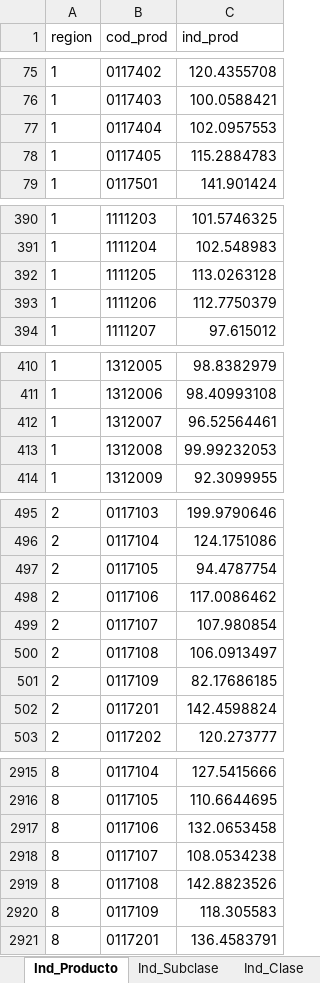
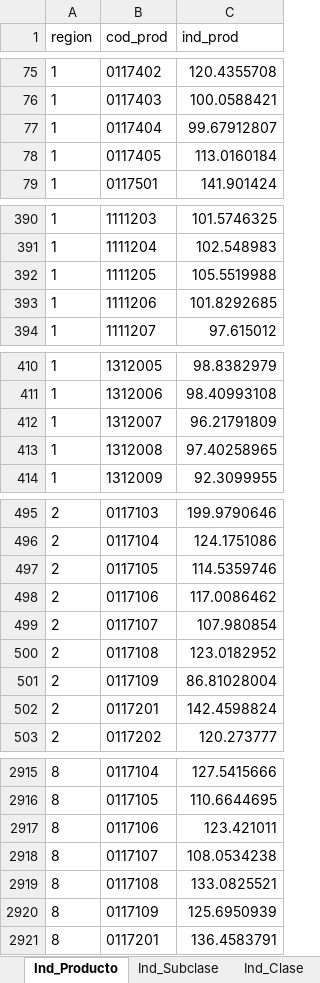
Before and after one commit to ShannonNCM/ComparacionCalculoIPC, an Excel workbook: calculoipcR_base2023/indprod_7_2024.xlsx, sheet Ind_Producto, drawn as a sheet; only a part is shown, gaps mark what is left out; values as stored, in another font and other column widths than the file's, no borders; the diff covers the shown part only; the diff names each change by its address in the sheet, - before the commit and + after, or states it on an @@ line.

```diff
--- a/calculoipcR_base2023/indprod_7_2024.xlsx (sheet Ind_Producto)
+++ b/calculoipcR_base2023/indprod_7_2024.xlsx (sheet Ind_Producto)
-C77 (ind_prod): 102.0957553
+C77 (ind_prod): 99.67912807
-C78 (ind_prod): 115.2884783
+C78 (ind_prod): 113.0160184
-C392 (ind_prod): 113.0263128
+C392 (ind_prod): 105.5519988
-C393 (ind_prod): 112.7750379
+C393 (ind_prod): 101.8292685
-C412 (ind_prod): 96.52564461
+C412 (ind_prod): 96.21791809
-C413 (ind_prod): 99.99232053
+C413 (ind_prod): 97.40258965
-C497 (ind_prod): 94.4787754
+C497 (ind_prod): 114.5359746
-C500 (ind_prod): 106.0913497
+C500 (ind_prod): 123.0182952
-C501 (ind_prod): 82.17686185
+C501 (ind_prod): 86.81028004
-C2917 (ind_prod): 132.0653458
+C2917 (ind_prod): 123.421011
-C2919 (ind_prod): 142.8823526
+C2919 (ind_prod): 133.0825521
-C2920 (ind_prod): 118.305583
+C2920 (ind_prod): 125.6950939
```
Also changed, not shown: 43 edited cells elsewhere in this sheet, sheet Incid_Prod, sheet Ind_Subclase, sheet Ind_Clase, sheet Ind_Rep_Prod, sheet Ind_Grupo, sheet Ind_Div, 8 more sheets, calculoipcR_base2023/Resumen_Indices_2010_2023/2023/indxbase2023_7_2024.xlsx, 1 other file.
